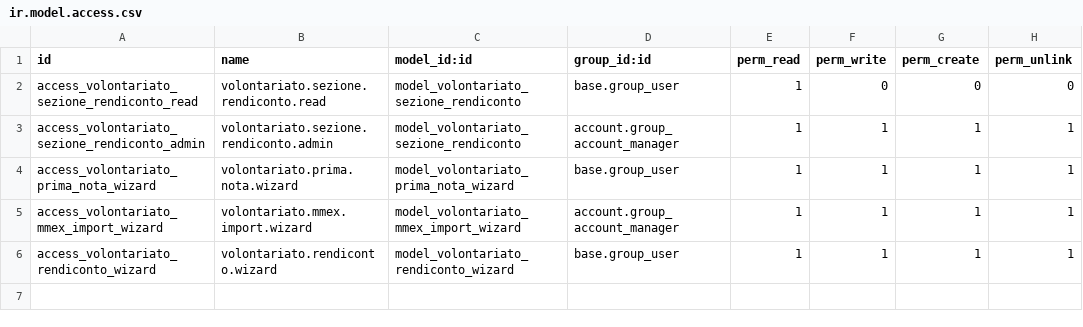
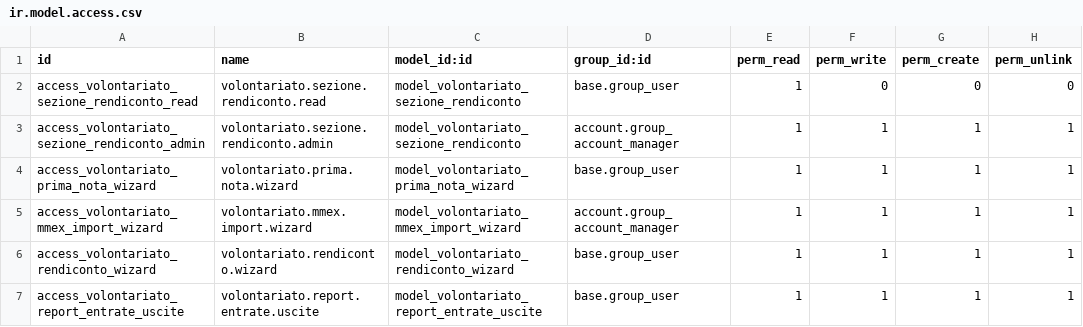
Before and after one commit to toninobuonanno/cloudpepper-addons19, a CSV file: gestione_ass_volontariato_contabilita/security/ir.model.access.csv, drawn as a sheet; the diff names each change by its address in the sheet, - before the commit and + after, or states it on an @@ line.

```diff
--- a/gestione_ass_volontariato_contabilita/security/ir.model.access.csv
+++ b/gestione_ass_volontariato_contabilita/security/ir.model.access.csv
+row 7: access_volontariato_report_entrate_uscite | volontariato.report.entrate.uscite | model_volontariato_report_entrate_uscite | base.group_user | 1 | 1 | 1 | 1
```
Also changed, not shown: 6 other files.
